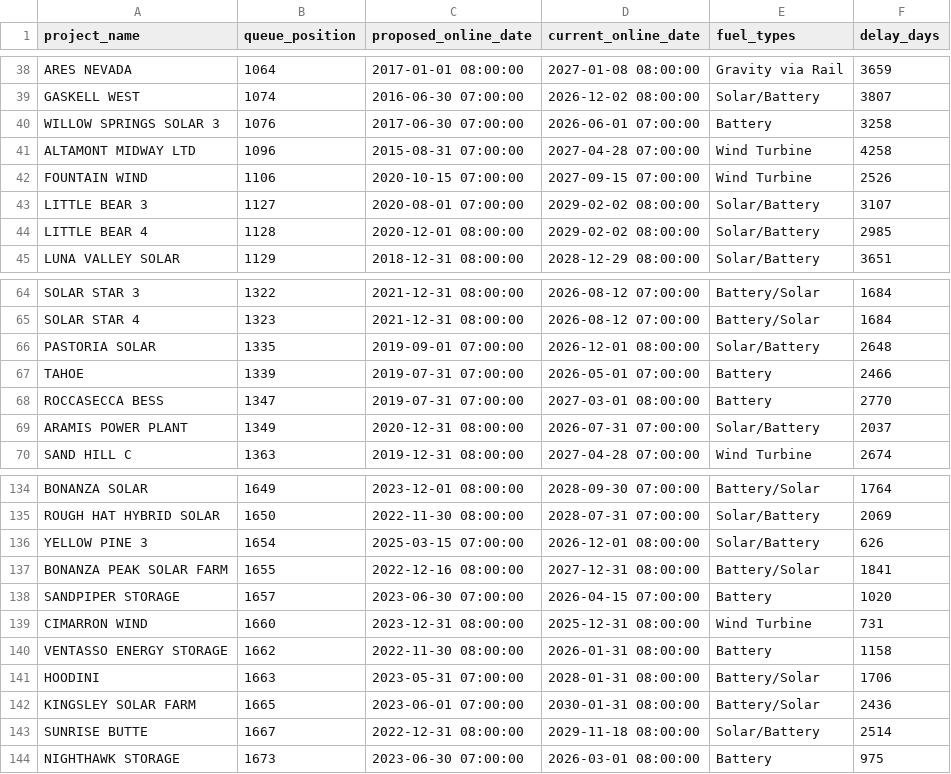
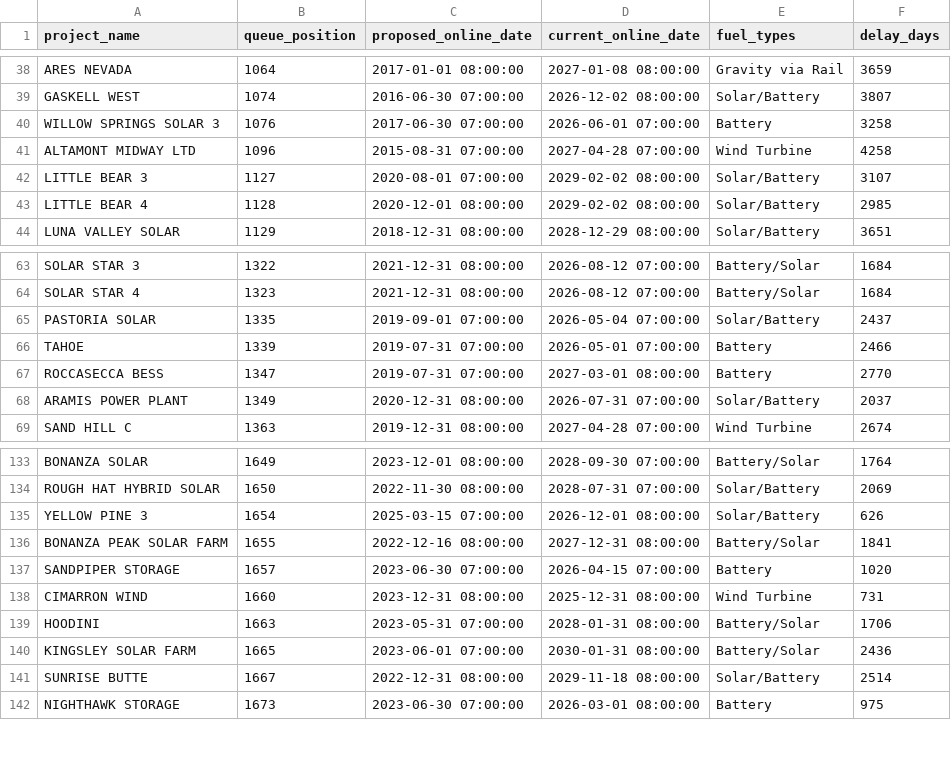
Before and after one commit to gkumarg/caiso-queue, a CSV file: reports/project_timeline_delays.csv, drawn as a sheet; only a part is shown, gaps mark what is left out.

```diff
--- a/reports/project_timeline_delays.csv
+++ b/reports/project_timeline_delays.csv
@@ -41,3 +41,2 @@ WILLOW SPRINGS SOLAR 3,1076,2017-06-30 07:00:00,2026-06-01 07:00:00,Battery,3258
 ALTAMONT MIDWAY LTD,1096,2015-08-31 07:00:00,2027-04-28 07:00:00,Wind Turbine,4258
-FOUNTAIN WIND,1106,2020-10-15 07:00:00,2027-09-15 07:00:00,Wind Turbine,2526
 LITTLE BEAR 3,1127,2020-08-01 07:00:00,2029-02-02 08:00:00,Solar/Battery,3107
@@ -65,3 +64,3 @@ SOLAR STAR 3,1322,2021-12-31 08:00:00,2026-08-12 07:00:00,Battery/Solar,1684
 SOLAR STAR 4,1323,2021-12-31 08:00:00,2026-08-12 07:00:00,Battery/Solar,1684
-PASTORIA SOLAR,1335,2019-09-01 07:00:00,2026-12-01 08:00:00,Solar/Battery,2648
+PASTORIA SOLAR,1335,2019-09-01 07:00:00,2026-05-04 07:00:00,Solar/Battery,2437
 TAHOE,1339,2019-07-31 07:00:00,2026-05-01 07:00:00,Battery,2466
@@ -139,3 +138,2 @@ SANDPIPER STORAGE,1657,2023-06-30 07:00:00,2026-04-15 07:00:00,Battery,1020
 CIMARRON WIND,1660,2023-12-31 08:00:00,2025-12-31 08:00:00,Wind Turbine,731
-VENTASSO ENERGY STORAGE,1662,2022-11-30 08:00:00,2026-01-31 08:00:00,Battery,1158
 HOODINI,1663,2023-05-31 07:00:00,2028-01-31 08:00:00,Battery/Solar,1706
```
Also changed, not shown: reports/capacity_by_fuel.csv, reports/timeline_delay_by_fuel.csv, 7 other files.
